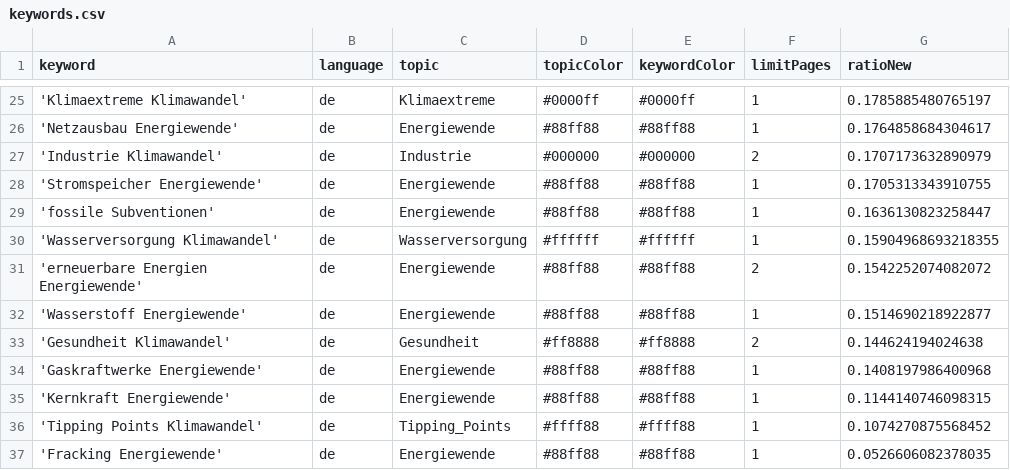
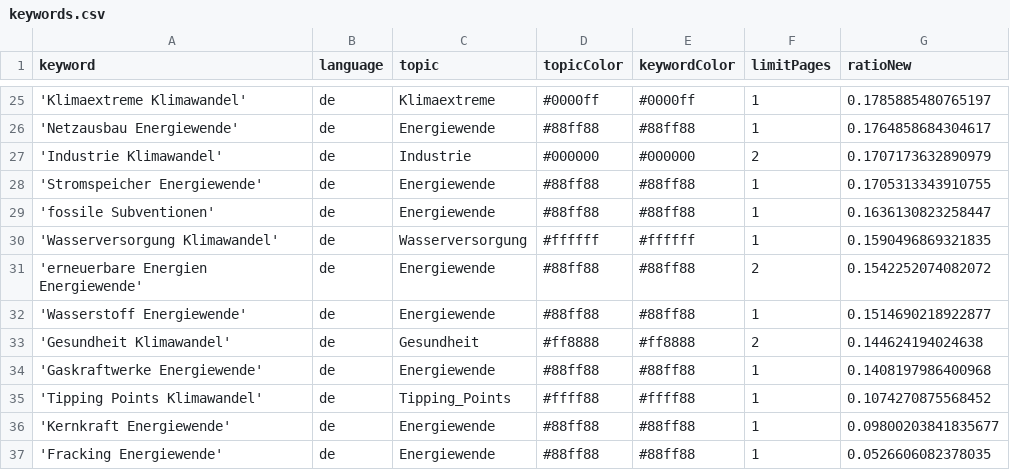
Before and after one commit to daschu83-news/energyIsComing, a CSV file: keywords.csv, drawn as a sheet; only a part is shown, gaps mark what is left out.

Commit message:
Commit from GitHub Actions (harvest:0.0)

```diff
--- a/keywords.csv
+++ b/keywords.csv
@@ -29,3 +29,3 @@ keyword,language,topic,topicColor,keywordColor,limitPages,ratioNew
 'fossile Subventionen',de,Energiewende,#88ff88,#88ff88,1,0.1636130823258447
-'Wasserversorgung Klimawandel',de,Wasserversorgung,#ffffff,#ffffff,1,0.15904968693218355
+'Wasserversorgung Klimawandel',de,Wasserversorgung,#ffffff,#ffffff,1,0.1590496869321835
 'erneuerbare Energien Energiewende',de,Energiewende,#88ff88,#88ff88,2,0.1542252074082072
@@ -34,4 +34,4 @@ keyword,language,topic,topicColor,keywordColor,limitPages,ratioNew
 'Gaskraftwerke Energiewende',de,Energiewende,#88ff88,#88ff88,1,0.1408197986400968
-'Kernkraft Energiewende',de,Energiewende,#88ff88,#88ff88,1,0.1144140746098315
 'Tipping Points Klimawandel',de,Tipping_Points,#ffff88,#ffff88,1,0.1074270875568452
+'Kernkraft Energiewende',de,Energiewende,#88ff88,#88ff88,1,0.09800203841835677
 'Fracking Energiewende',de,Energiewende,#88ff88,#88ff88,1,0.0526606082378035
```
